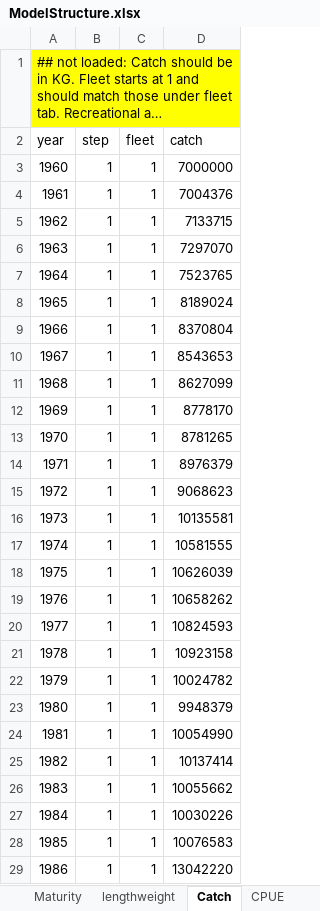
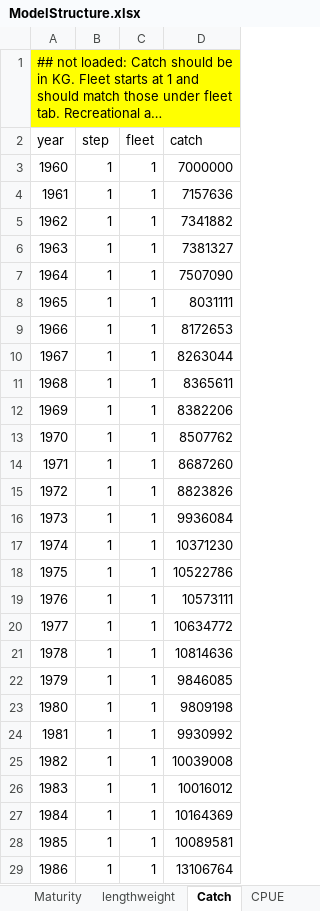
Before and after one commit to sdelestang/IMuLT, an Excel workbook: inst/extdata/ModelStructure.xlsx, sheet Catch, drawn as a sheet; only a part is shown; long unchanged cells end in …; values as stored, in another font and other column widths than the file's, no borders; the diff covers the shown part only; the diff names each change by its address in the sheet, - before the commit and + after, or states it on an @@ line.

```diff
--- a/inst/extdata/ModelStructure.xlsx (sheet Catch)
+++ b/inst/extdata/ModelStructure.xlsx (sheet Catch)
-D4 (catch): 7004376
+D4 (catch): 7157636
-D5 (catch): 7133715
+D5 (catch): 7341882
-D6 (catch): 7297070
+D6 (catch): 7381327
-D7 (catch): 7523765
+D7 (catch): 7507090
-D8 (catch): 8189024
+D8 (catch): 8031111
-D9 (catch): 8370804
+D9 (catch): 8172653
-D10 (catch): 8543653
+D10 (catch): 8263044
-D11 (catch): 8627099
+D11 (catch): 8365611
-D12 (catch): 8778170
+D12 (catch): 8382206
-D13 (catch): 8781265
+D13 (catch): 8507762
-D14 (catch): 8976379
+D14 (catch): 8687260
-D15 (catch): 9068623
+D15 (catch): 8823826
-D16 (catch): 10135581
+D16 (catch): 9936084
-D17 (catch): 10581555
+D17 (catch): 10371230
-D18 (catch): 10626039
+D18 (catch): 10522786
-D19 (catch): 10658262
+D19 (catch): 10573111
-D20 (catch): 10824593
+D20 (catch): 10634772
-D21 (catch): 10923158
+D21 (catch): 10814636
-D22 (catch): 10024782
+D22 (catch): 9846085
-D23 (catch): 9948379
+D23 (catch): 9809198
-D24 (catch): 10054990
+D24 (catch): 9930992
-D25 (catch): 10137414
+D25 (catch): 10039008
-D26 (catch): 10055662
+D26 (catch): 10016012
-D27 (catch): 10030226
+D27 (catch): 10164369
-D28 (catch): 10076583
+D28 (catch): 10089581
-D29 (catch): 13042220
+D29 (catch): 13106764
```
Also changed, not shown: 83 edited cells elsewhere in this sheet, sheet TagRecapture, 1 other file.
